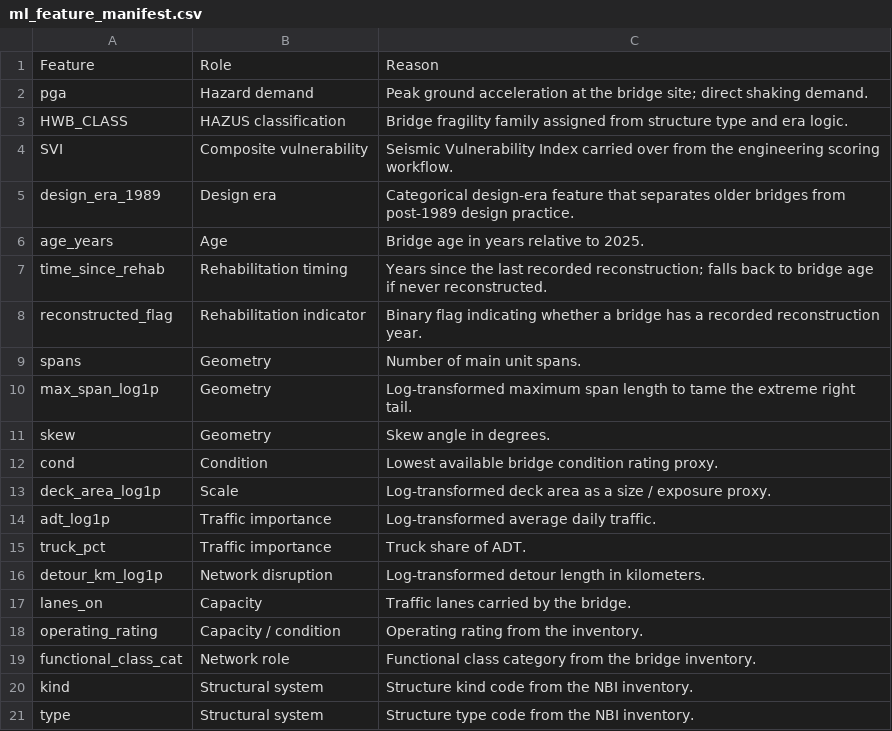
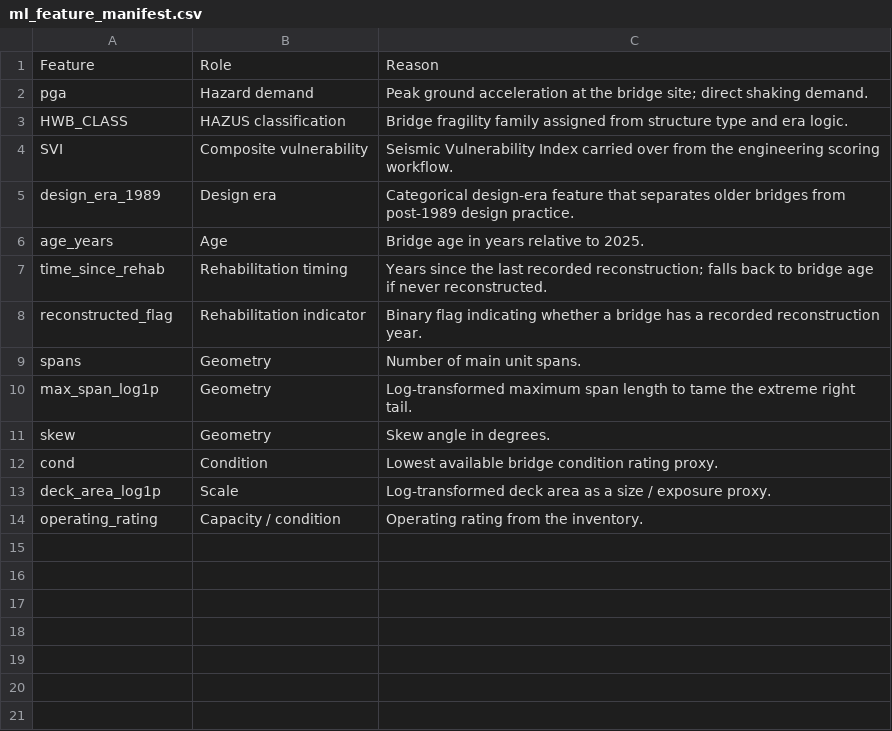
Before and after one commit to noyo12394/Cat-411-Project-Northridge-Bridge, a CSV file: data/processed/ml_feature_manifest.csv, drawn as a sheet.

```diff
--- a/data/processed/ml_feature_manifest.csv
+++ b/data/processed/ml_feature_manifest.csv
@@ -13,9 +13,2 @@ cond,Condition,Lowest available bridge condition rating proxy.
 deck_area_log1p,Scale,Log-transformed deck area as a size / exposure proxy.
-adt_log1p,Traffic importance,Log-transformed average daily traffic.
-truck_pct,Traffic importance,Truck share of ADT.
-detour_km_log1p,Network disruption,Log-transformed detour length in kilometers.
-lanes_on,Capacity,Traffic lanes carried by the bridge.
 operating_rating,Capacity / condition,Operating rating from the inventory.
-functional_class_cat,Network role,Functional class category from the bridge inventory.
-kind,Structural system,Structure kind code from the NBI inventory.
-type,Structural system,Structure type code from the NBI inventory.
```
Also changed, not shown: data/processed/ml_feature_screen_mutual_info.csv, data/processed/ml_hybrid_best_by_feature_set.csv, 33 other files.
